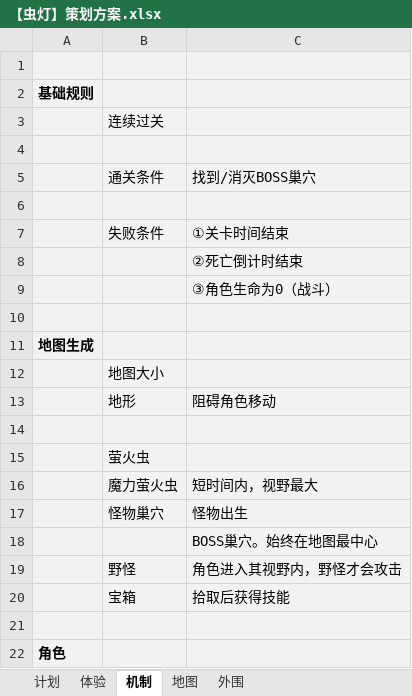
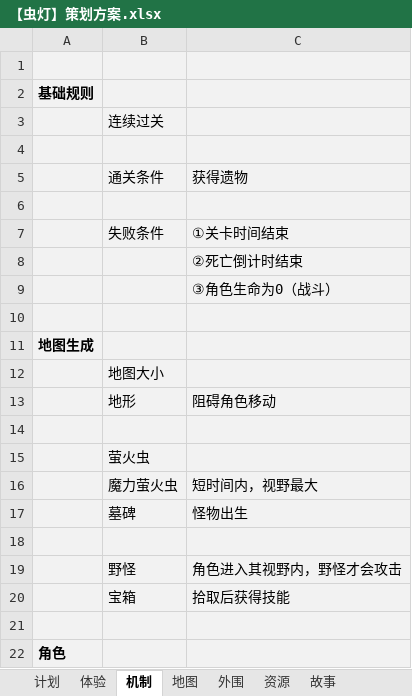
Before and after one commit to liuyongbin6666/jgd, an Excel workbook: Light/Assets/_Doc/【虫灯】策划方案.xlsx, sheet 机制, drawn as a sheet; only a part is shown; values as stored, in another font and other column widths than the file's, no borders; the diff names each change by its address in the sheet, - before the commit and + after, or states it on an @@ line.

```diff
--- a/Light/Assets/_Doc/【虫灯】策划方案.xlsx (sheet 机制)
+++ b/Light/Assets/_Doc/【虫灯】策划方案.xlsx (sheet 机制)
+sheet tab: 资源
+sheet tab: 故事
-C5: 找到/消灭BOSS巢穴
+C5: 获得遗物
-B17: 怪物巢穴
+B17: 墓碑
-C18: BOSS巢穴。始终在地图最中心
+C18: (empty)
```
Also changed, not shown: sheet 体验, charts or pictures.
